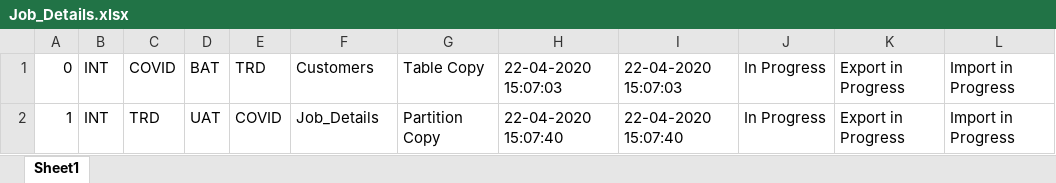
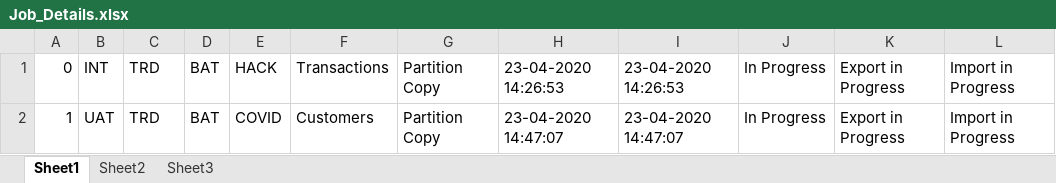
Before and after one commit to debmalyagit/DataCopyTool, an Excel workbook: Job_Details.xlsx, sheet Sheet1, drawn as a sheet; values as stored, in another font and other column widths than the file's, no borders; the diff names each change by its address in the sheet, - before the commit and + after, or states it on an @@ line.

```diff
--- a/Job_Details.xlsx (sheet Sheet1)
+++ b/Job_Details.xlsx (sheet Sheet1)
+sheet tab: Sheet2
+sheet tab: Sheet3
-C1: COVID
+C1: TRD
-E1: TRD
+E1: HACK
-F1: Customers
+F1: Transactions
-G1: Table Copy
+G1: Partition Copy
-H1: 22-04-2020 15:07:03
+H1: 23-04-2020 14:26:53
-I1: 22-04-2020 15:07:03
+I1: 23-04-2020 14:26:53
-B2: INT
+B2: UAT
-D2: UAT
+D2: BAT
-F2: Job_Details
+F2: Customers
-H2: 22-04-2020 15:07:40
+H2: 23-04-2020 14:47:07
-I2: 22-04-2020 15:07:40
+I2: 23-04-2020 14:47:07
```
Also changed, not shown: 6 other files.
